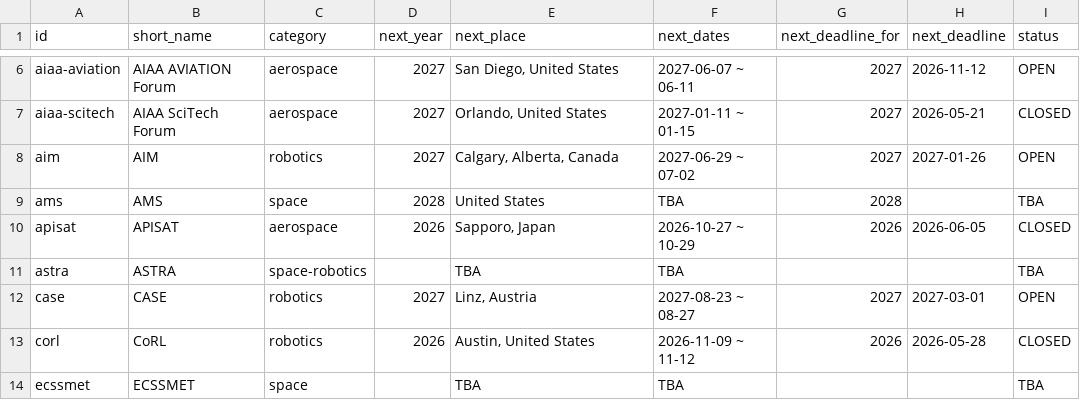
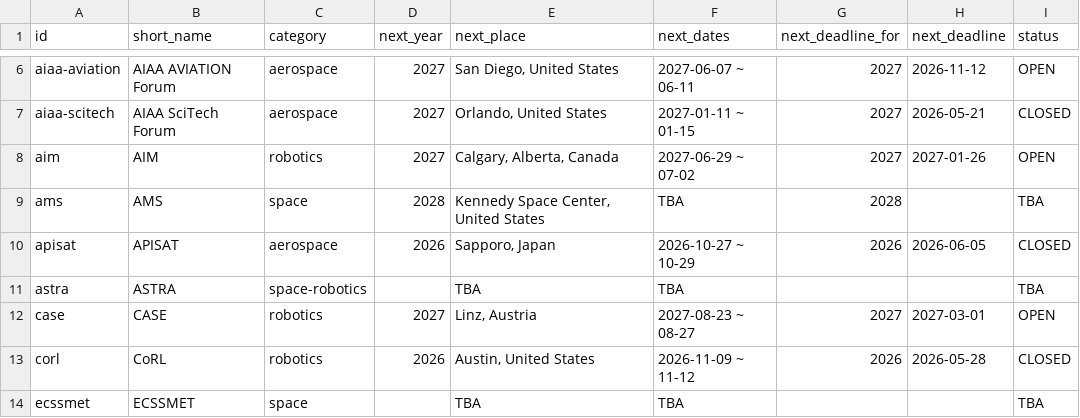
Before and after one commit to kijang-IK/space-robotics-conferences, a CSV file: data/upcoming.csv, drawn as a sheet; only a part is shown, gaps mark what is left out; the diff names each change by its address in the sheet, - before the commit and + after, or states it on an @@ line.

```diff
--- a/data/upcoming.csv
+++ b/data/upcoming.csv
-E9 (next_place): United States
+E9 (next_place): Kennedy Space Center, United States
```
Also changed, not shown: data/editions.csv, 45 other files.
